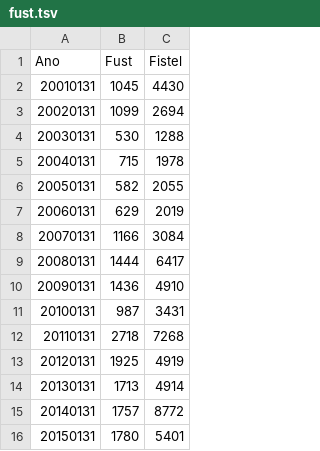
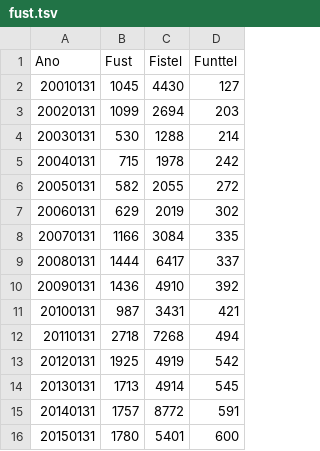
Before and after one commit to sergiospagnuolo/graficos, a TSV file: dados/fust.tsv, drawn as a sheet; the diff names each change by its address in the sheet, - before the commit and + after, or states it on an @@ line.

Commit message:
Update fust.tsv

```diff
--- a/dados/fust.tsv
+++ b/dados/fust.tsv
+column D (Funttel), rows 2-16: 127 | 203 | 214 | 242 | 272 | 302 | 335 | 337 | 392 | 421 | 494 | 542 | 545 | 591 | 600
```
